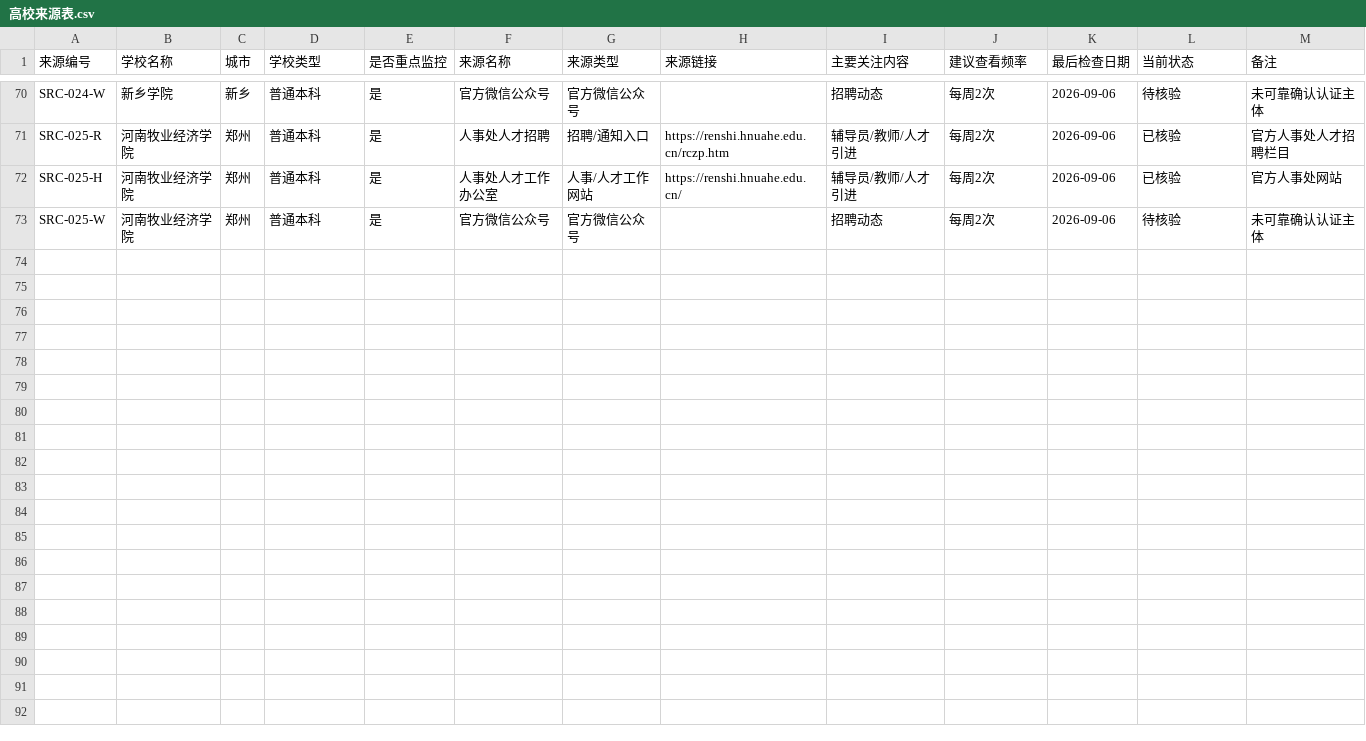
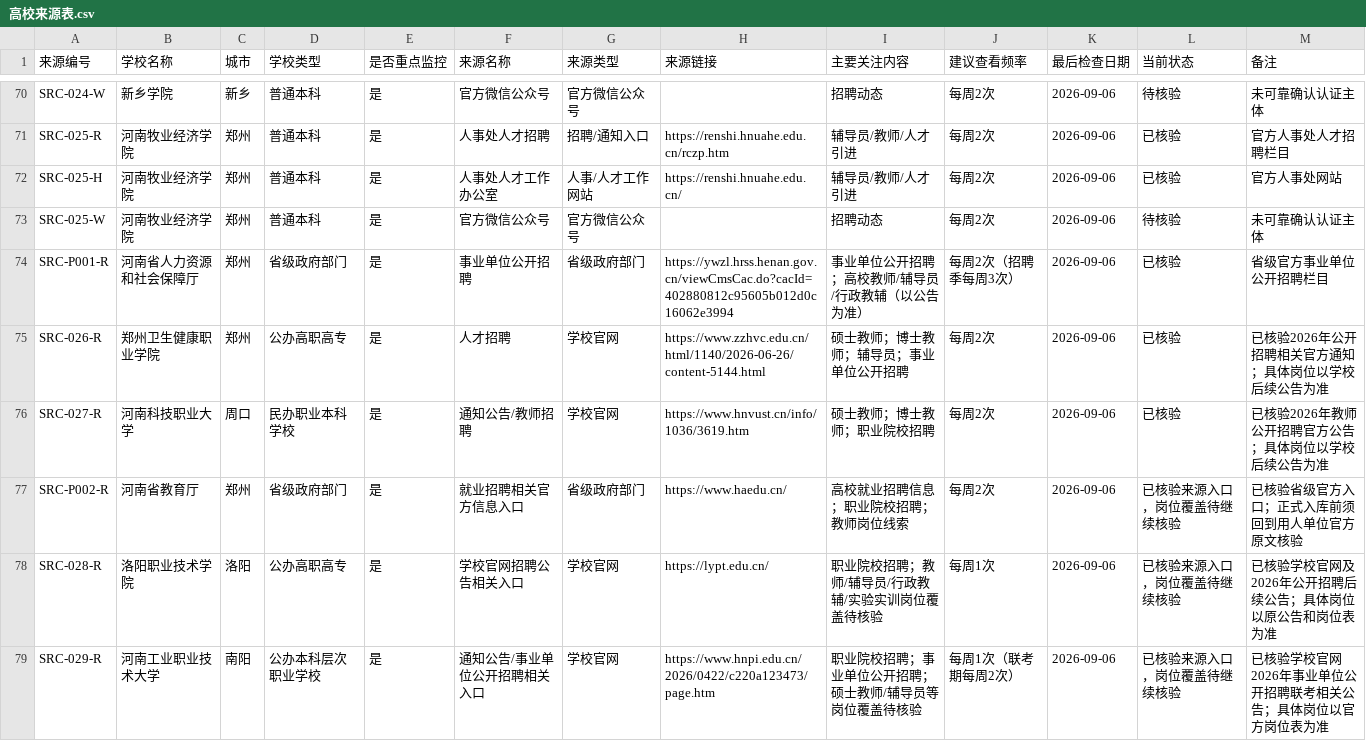
Before and after one commit to zggong6789-ui/yuxiao-jiuye-qingbaozhan, a CSV file: data/高校来源表.csv, drawn as a sheet; only a part is shown, gaps mark what is left out; the diff names each change by its address in the sheet, - before the commit and + after, or states it on an @@ line.

```diff
--- a/data/高校来源表.csv
+++ b/data/高校来源表.csv
+row 74: SRC-P001-R | 河南省人力资源和社会保障厅 | 郑州 | 省级政府部门 | 是 | 事业单位公开招聘 | 省级政府部门 | https://ywzl.hrss.henan.gov.cn/viewCmsCac.do?cacId=402880812c95605b012d0c16062e3994 | 事业单位公开招聘；高校教师/辅导员/行政教辅（以公告为准） | 每周2次（招聘季每周3次） | 2026-09-06 | 已核验 | 省级官方事业单位公开招聘栏目
+row 75: SRC-026-R | 郑州卫生健康职业学院 | 郑州 | 公办高职高专 | 是 | 人才招聘 | 学校官网 | https://www.zzhvc.edu.cn/html/1140/2026-06-26/content-5144.html | 硕士教师；博士教师；辅导员；事业单位公开招聘 | 每周2次 | 2026-09-06 | 已核验 | 已核验2026年公开招聘相关官方通知；具体岗位以学校后续公告为准
+row 76: SRC-027-R | 河南科技职业大学 | 周口 | 民办职业本科学校 | 是 | 通知公告/教师招聘 | 学校官网 | https://www.hnvust.cn/info/1036/3619.htm | 硕士教师；博士教师；职业院校招聘 | 每周2次 | 2026-09-06 | 已核验 | 已核验2026年教师公开招聘官方公告；具体岗位以学校后续公告为准
+row 77: SRC-P002-R | 河南省教育厅 | 郑州 | 省级政府部门 | 是 | 就业招聘相关官方信息入口 | 省级政府部门 | https://www.haedu.cn/ | 高校就业招聘信息；职业院校招聘；教师岗位线索 | 每周2次 | 2026-09-06 | 已核验来源入口，岗位覆盖待继续核验 | 已核验省级官方入口；正式入库前须回到用人单位官方原文核验
+row 78: SRC-028-R | 洛阳职业技术学院 | 洛阳 | 公办高职高专 | 是 | 学校官网招聘公告相关入口 | 学校官网 | https://lypt.edu.cn/ | 职业院校招聘；教师/辅导员/行政教辅/实验实训岗位覆盖待核验 | 每周1次 | 2026-09-06 | 已核验来源入口，岗位覆盖待继续核验 | 已核验学校官网及2026年公开招聘后续公告；具体岗位以原公告和岗位表为准
+row 79: SRC-029-R | 河南工业职业技术大学 | 南阳 | 公办本科层次职业学校 | 是 | 通知公告/事业单位公开招聘相关入口 | 学校官网 | https://www.hnpi.edu.cn/2026/0422/c220a123473/page.htm | 职业院校招聘；事业单位公开招聘；硕士教师/辅导员等岗位覆盖待核验 | 每周1次（联考期每周2次） | 2026-09-06 | 已核验来源入口，岗位覆盖待继续核验 | 已核验学校官网2026年事业单位公开招聘联考相关公告；具体岗位以官方岗位表为准
```
Also changed, not shown: data/招聘信息表.csv.
